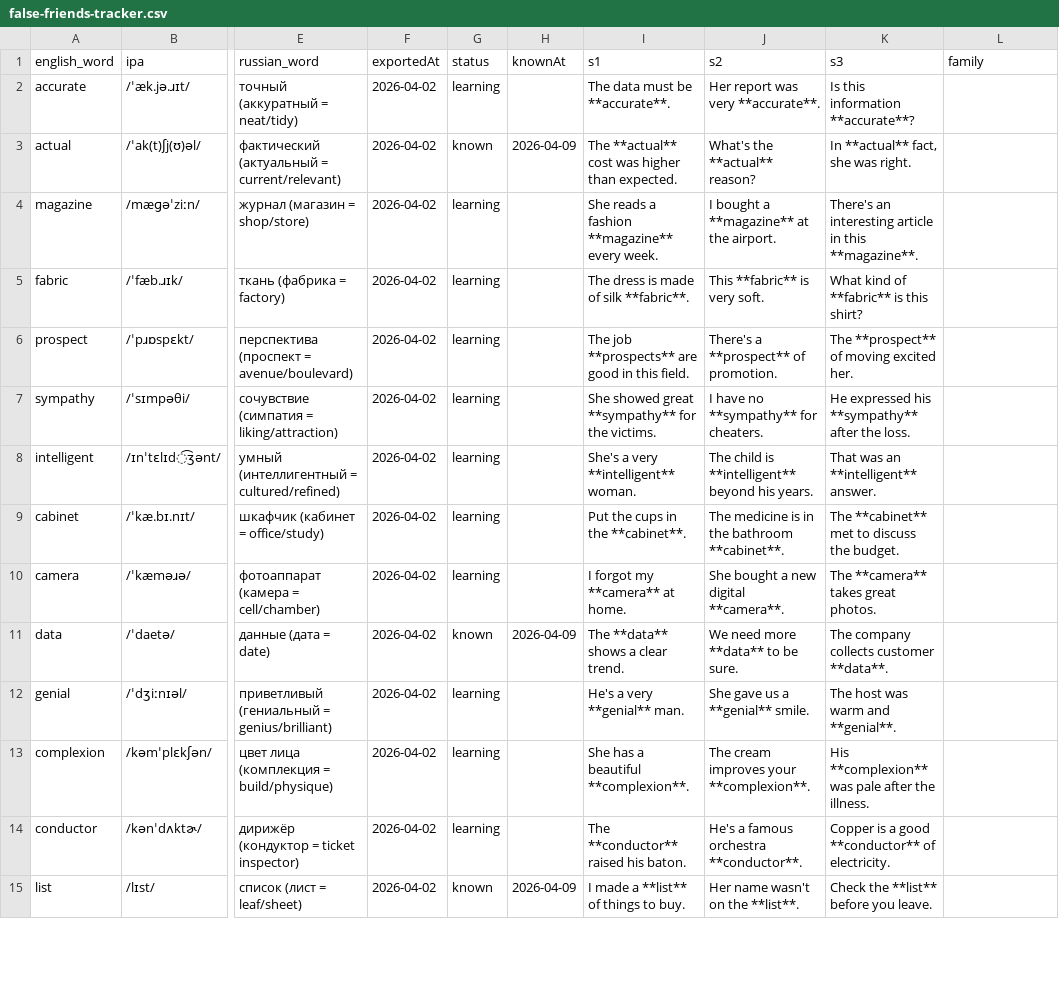
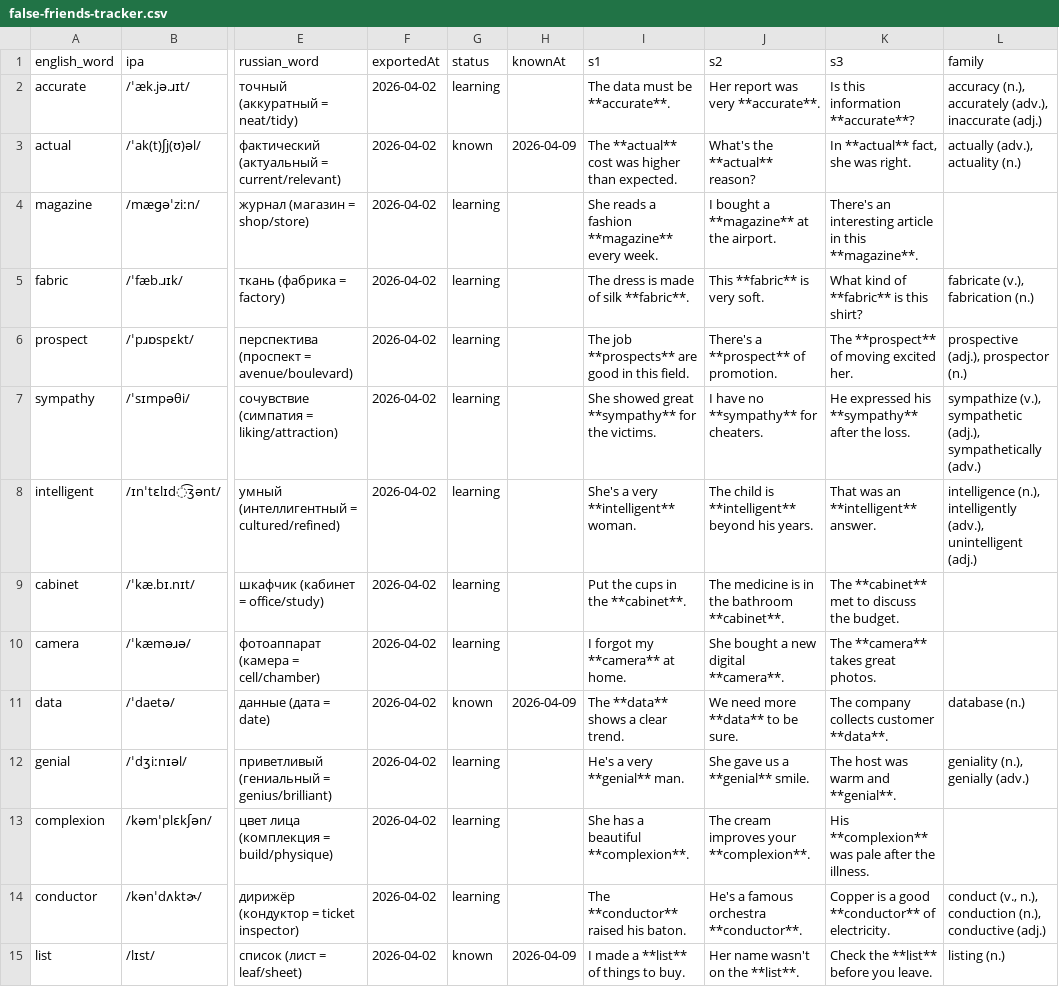
Before and after one commit to suleimanovs/english-galaxy, a CSV file: english words/anki/false-friends-tracker.csv, drawn as a sheet; only a part is shown, gaps mark what is left out; the diff covers the shown part only; the diff names each change by its address in the sheet, - before the commit and + after, or states it on an @@ line.

```diff
--- a/english words/anki/false-friends-tracker.csv
+++ b/english words/anki/false-friends-tracker.csv
-L2 (family): (empty)
+L2 (family): accuracy (n.), accurately (adv.), inaccurate (adj.)
-L3 (family): (empty)
+L3 (family): actually (adv.), actuality (n.)
-L5 (family): (empty)
+L5 (family): fabricate (v.), fabrication (n.)
-L6 (family): (empty)
+L6 (family): prospective (adj.), prospector (n.)
-L7 (family): (empty)
+L7 (family): sympathize (v.), sympathetic (adj.), sympathetically (adv.)
-L8 (family): (empty)
+L8 (family): intelligence (n.), intelligently (adv.), unintelligent (adj.)
-L11 (family): (empty)
+L11 (family): database (n.)
-L12 (family): (empty)
+L12 (family): geniality (n.), genially (adv.)
-L14 (family): (empty)
+L14 (family): conduct (v., n.), conduction (n.), conductive (adj.)
-L15 (family): (empty)
+L15 (family): listing (n.)
```
Also changed, not shown: 22 edited cells elsewhere in this file, english words/anki/phrasal-nouns-tracker.csv, 1 other file.
